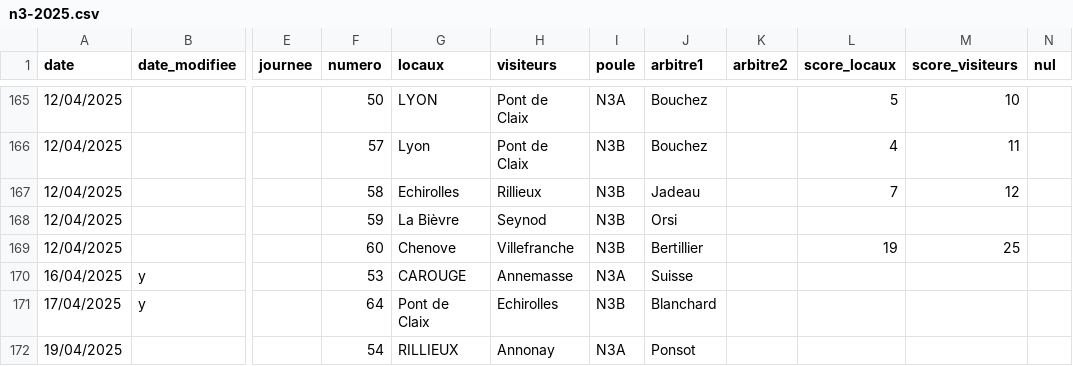
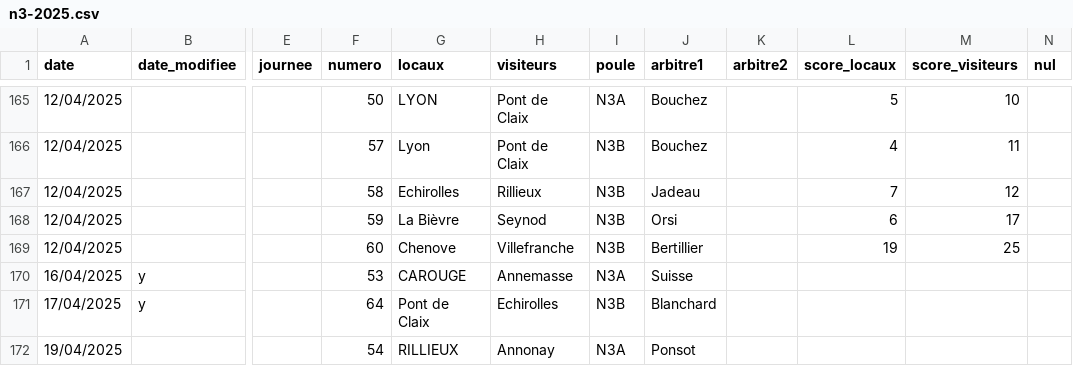
Before and after one commit to praginel/comitesavoienwp, a CSV file: _data/n3-2025.csv, drawn as a sheet; only a part is shown, gaps mark what is left out; the diff names each change by its address in the sheet, - before the commit and + after, or states it on an @@ line.

```diff
--- a/_data/n3-2025.csv
+++ b/_data/n3-2025.csv
-L168 (score_locaux): (empty)
+L168 (score_locaux): 6
-M168 (score_visiteurs): (empty)
+M168 (score_visiteurs): 17
```
Also changed, not shown: 1 other file.
